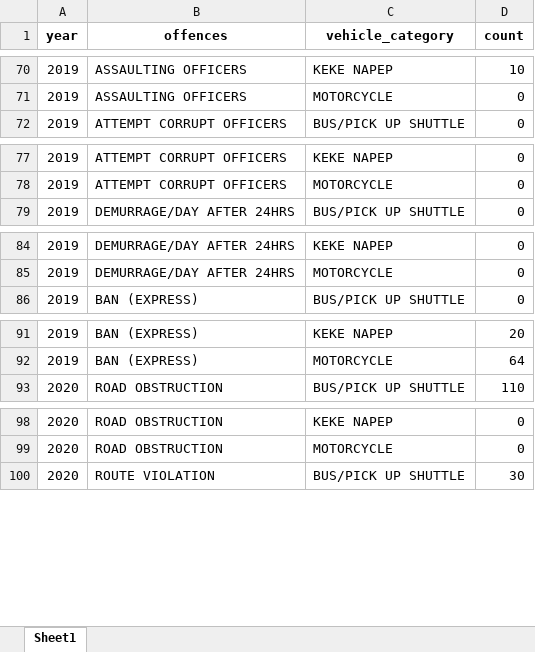
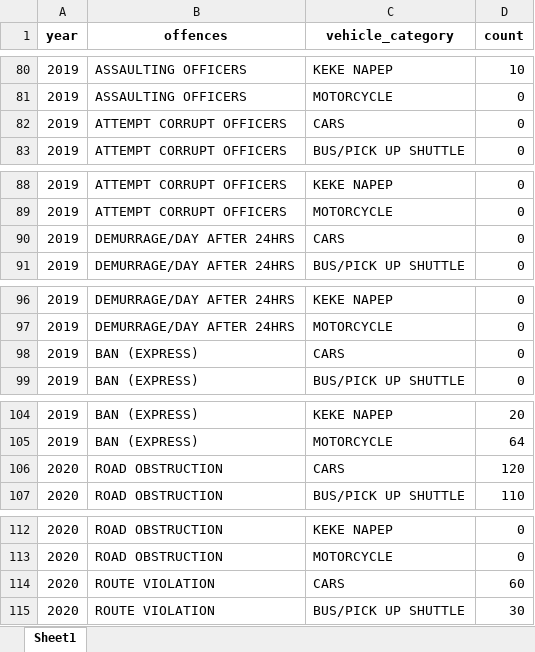
Before and after one commit to PeaceTem/Anambra-Data-Transformation, an Excel workbook: Transportation/road_traffic_offences.xlsx, sheet Sheet1, drawn as a sheet; only a part is shown, gaps mark what is left out; values as stored, in another font and other column widths than the file's, no borders; the diff covers the shown part only; the diff names each change by its address in the sheet, - before the commit and + after, or states it on an @@ line.

```diff
--- a/Transportation/road_traffic_offences.xlsx (sheet Sheet1)
+++ b/Transportation/road_traffic_offences.xlsx (sheet Sheet1)
+row 82: 2019 | ATTEMPT CORRUPT OFFICERS | CARS | 0
+row 90: 2019 | DEMURRAGE/DAY AFTER 24HRS | CARS | 0
+row 98: 2019 | BAN (EXPRESS) | CARS | 0
+row 106: 2020 | ROAD OBSTRUCTION | CARS | 120
+row 114: 2020 | ROUTE VIOLATION | CARS | 60
```
Also changed, not shown: 47 added rows elsewhere in this sheet, AGRICULTURE/anambra_2022_year_book.xlsx, Education/Secondary_State_of_Origin.xlsx, 9 other files.
